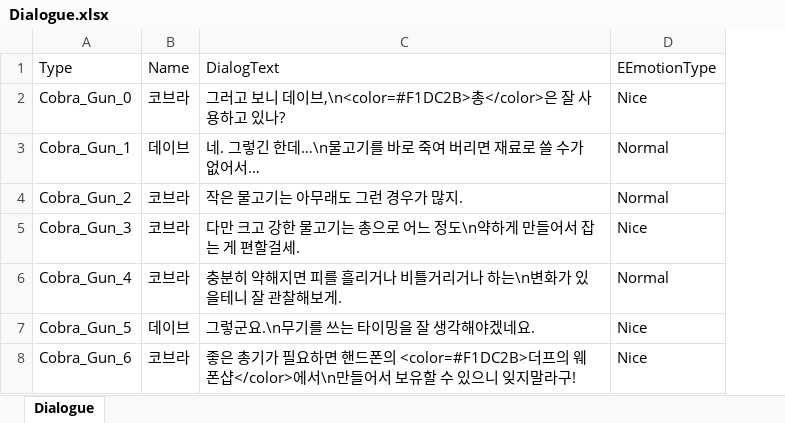
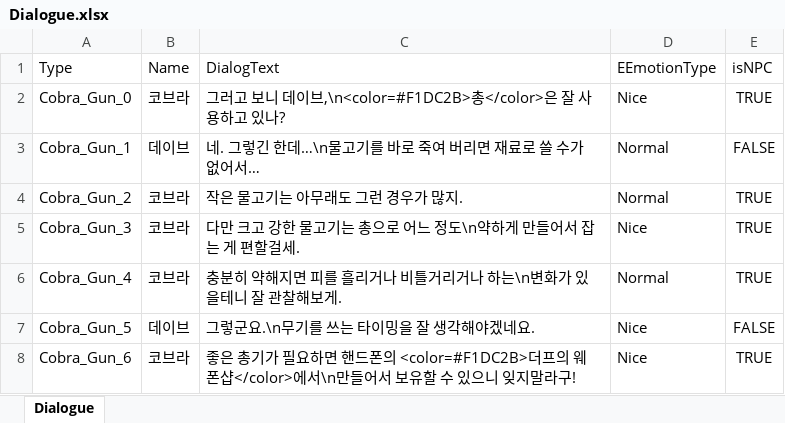
Before and after one commit to juhye1/DaveTheDiver_, an Excel workbook: Assets/10. Dialogue/Dialogue.xlsx, sheet Dialogue, drawn as a sheet; values as stored, in another font and other column widths than the file's, no borders; charts and pictures not drawn; the diff names each change by its address in the sheet, - before the commit and + after, or states it on an @@ line.

```diff
--- a/Assets/10. Dialogue/Dialogue.xlsx (sheet Dialogue)
+++ b/Assets/10. Dialogue/Dialogue.xlsx (sheet Dialogue)
+column E, rows 1-8: isNPC | TRUE | FALSE | TRUE | TRUE | TRUE | FALSE | TRUE
```
Also changed, not shown: 12 other files.
